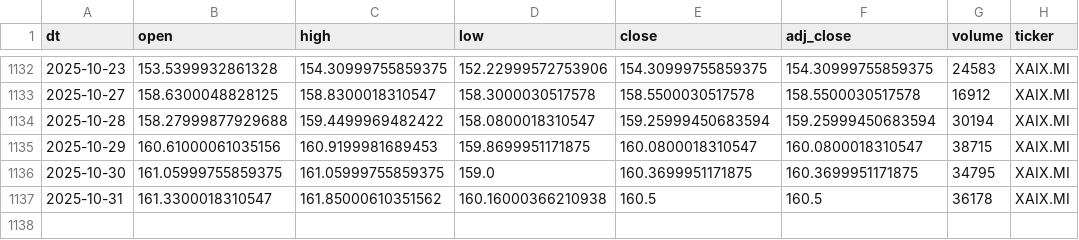
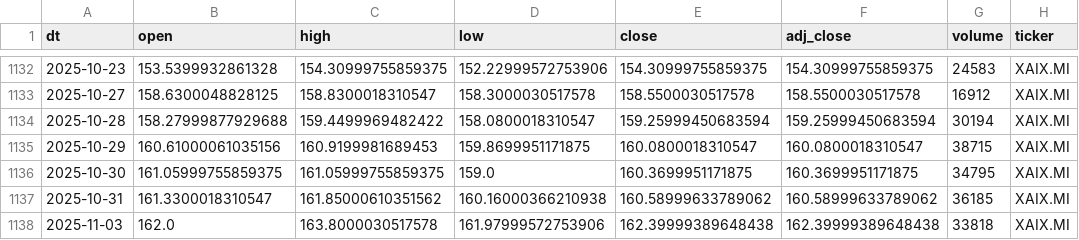
Before and after one commit to antoniosanso/etf-datalake, a CSV file: data/XAIX.MI.csv, drawn as a sheet; only a part is shown, gaps mark what is left out.

```diff
--- a/data/XAIX.MI.csv
+++ b/data/XAIX.MI.csv
@@ -1136,2 +1136,3 @@ dt,open,high,low,close,adj_close,volume,ticker
 2025-10-30,161.05999755859375,161.05999755859375,159.0,160.3699951171875,160.3699951171875,34795,XAIX.MI
-2025-10-31,161.3300018310547,161.85000610351562,160.16000366210938,160.5,160.5,36178,XAIX.MI
+2025-10-31,161.3300018310547,161.85000610351562,160.16000366210938,160.58999633789062,160.58999633789062,36185,XAIX.MI
+2025-11-03,162.0,163.8000030517578,161.97999572753906,162.39999389648438,162.39999389648438,33818,XAIX.MI
```
Also changed, not shown: data/EDEF.DE.csv, data/RBOT.MI.csv, 10 other files.
